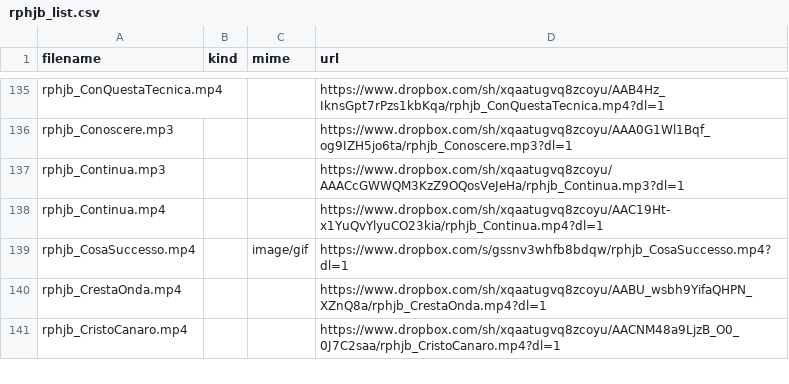
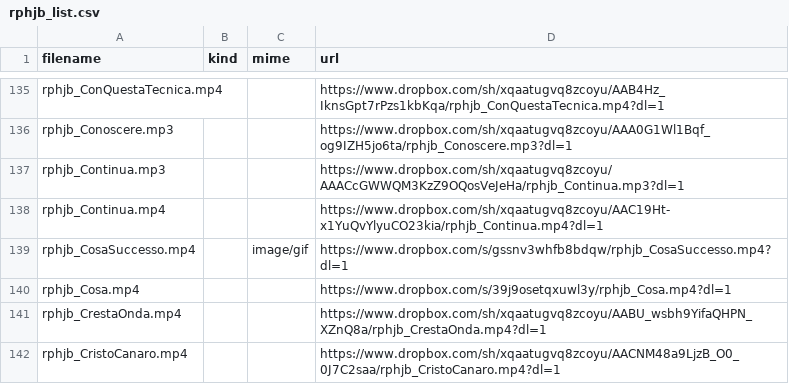
Before and after one commit to benkio/sBots, a CSV file: richardPHJBensonBot/rphjb_list.csv, drawn as a sheet; only a part is shown, gaps mark what is left out.

Commit message:
Add `rphjb_Cosa.mp4`

```diff
--- a/richardPHJBensonBot/rphjb_list.csv
+++ b/richardPHJBensonBot/rphjb_list.csv
@@ -139,2 +139,3 @@ rphjb_Continua.mp4,,,https://www.dropbox.com/sh/xqaatugvq8zcoyu/AAC19Ht-x1YuQvYl
 rphjb_CosaSuccesso.mp4,,image/gif,https://www.dropbox.com/s/gssnv3whfb8bdqw/rphjb_CosaSuccesso.mp4?dl=1
+rphjb_Cosa.mp4,,,https://www.dropbox.com/s/39j9osetqxuwl3y/rphjb_Cosa.mp4?dl=1
 rphjb_CrestaOnda.mp4,,,https://www.dropbox.com/sh/xqaatugvq8zcoyu/AABU_wsbh9YifaQHPN_XZnQ8a/rphjb_CrestaOnda.mp4?dl=1
```
Also changed, not shown: 4 other files.
